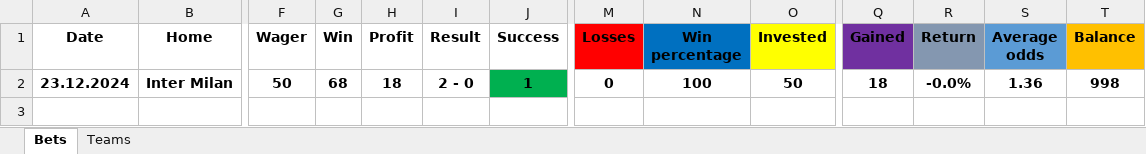
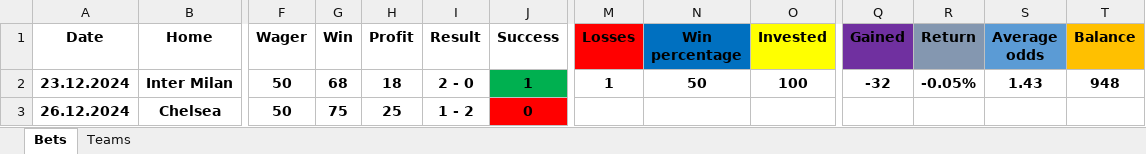
Before and after one commit to Tudor299/Bet-Tracking-App, an Excel workbook: app/placed_bets.xlsx, sheet Bets, drawn as a sheet; only a part is shown, gaps mark what is left out; values as stored, in another font and other column widths than the file's, no borders; rows hold the shown columns only; the diff names each change by its address in the sheet, - before the commit and + after, or states it on an @@ line.

```diff
--- a/app/placed_bets.xlsx (sheet Bets)
+++ b/app/placed_bets.xlsx (sheet Bets)
-M2 (Losses): 0
+M2 (Losses): 1
-N2 (Win percentage): 100
+N2 (Win percentage): 50
-O2 (Invested): 50
+O2 (Invested): 100
-Q2 (Gained): 18
+Q2 (Gained): -32
-R2 (Return): -0.0%
+R2 (Return): -0.05%
-S2 (Average odds): 1.36
+S2 (Average odds): 1.43
-T2 (Balance): 998
+T2 (Balance): 948
+row 3: 26.12.2024 | Chelsea | 50 | 75 | 25 | 1 - 2 | 0
```
Also changed, not shown: sheet Teams, 3 other files.
